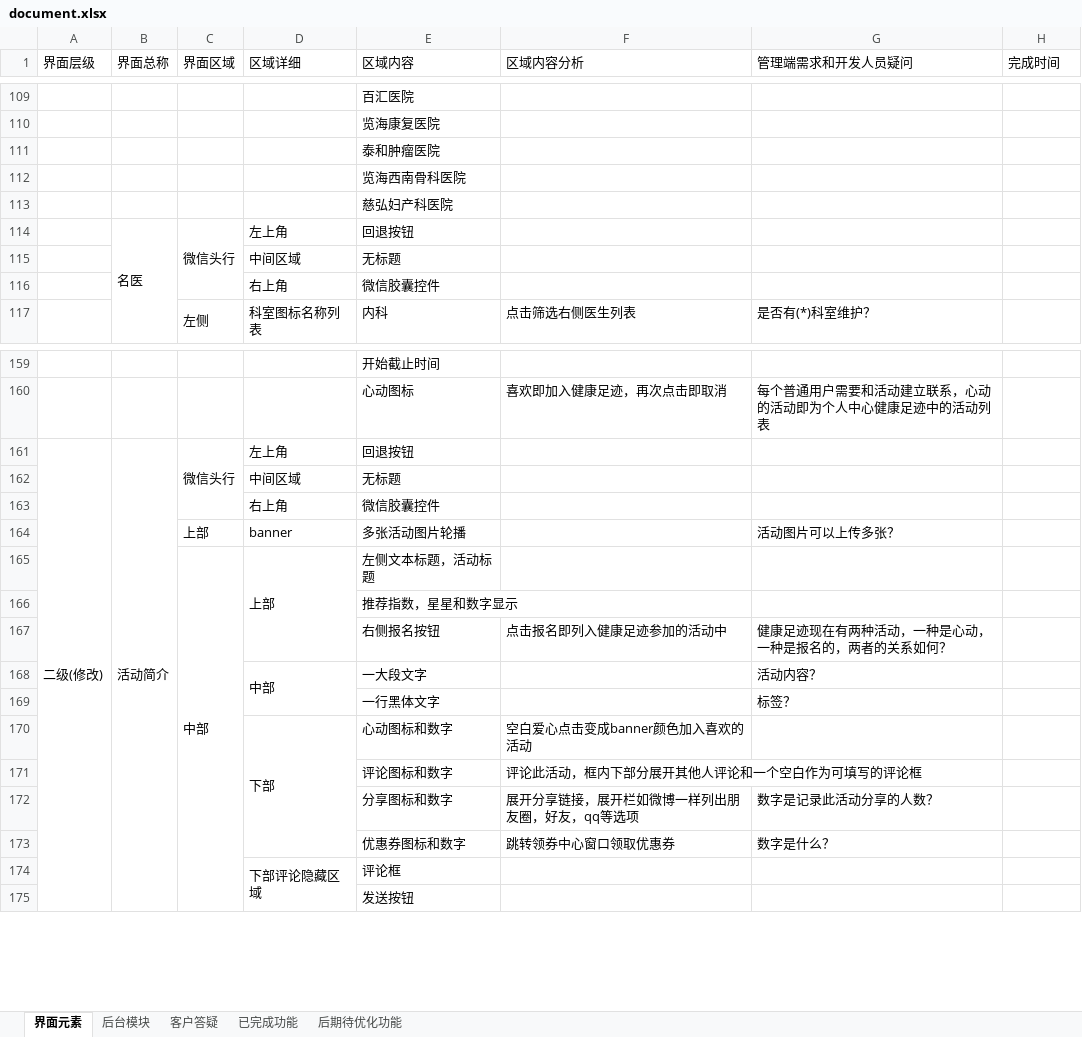
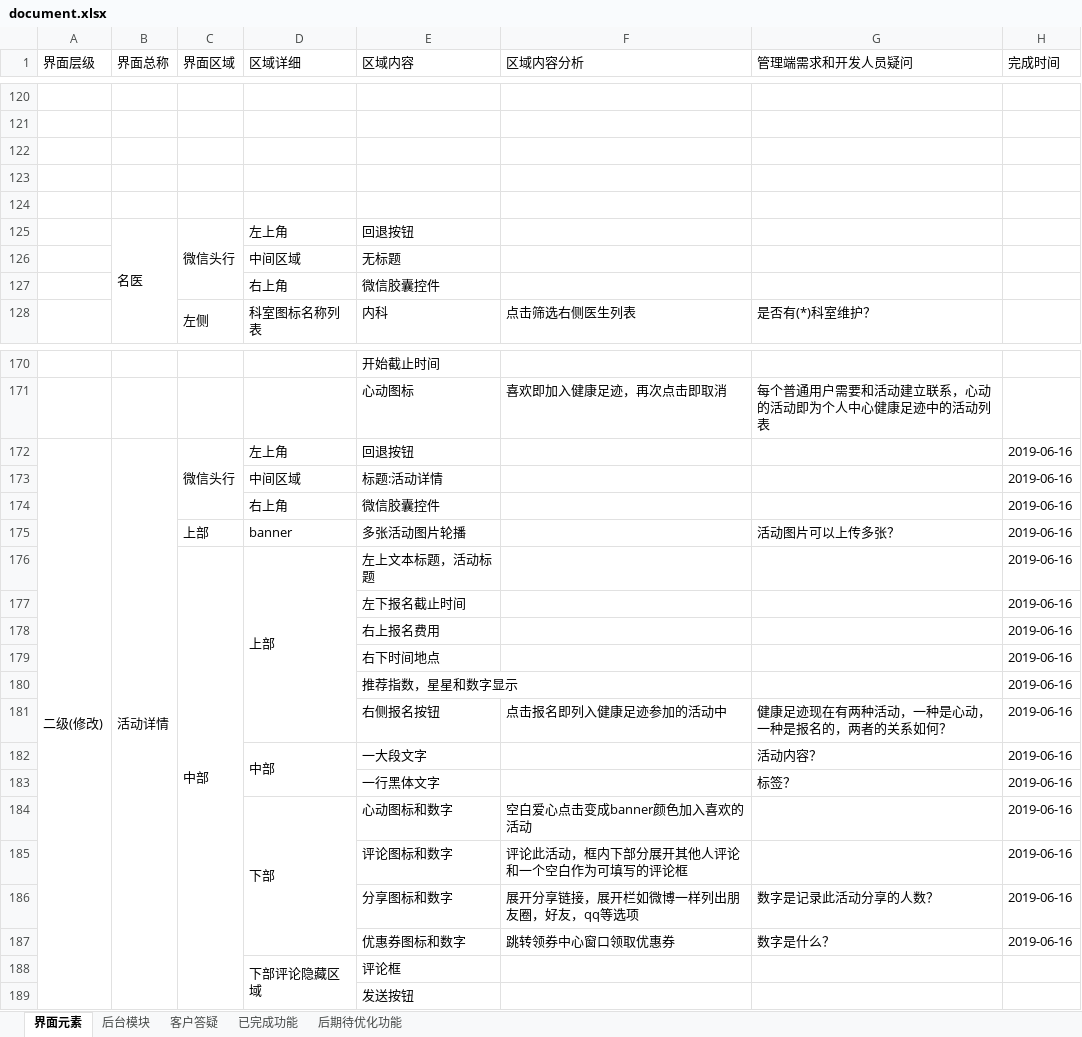
Before and after one commit to fusionshen/litemall, an Excel workbook: doc/document.xlsx, sheet 界面元素, drawn as a sheet; only a part is shown, gaps mark what is left out; values as stored, in another font and other column widths than the file's, no cell formats; removed rows and columns are numbered as before the commit, all else as after; the diff covers the shown part only; the diff names each change by its address in the sheet, - before the commit and + after, or states it on an @@ line.

```diff
--- a/doc/document.xlsx (sheet 界面元素)
+++ b/doc/document.xlsx (sheet 界面元素)
-E120 (区域内容): 百汇医院
+E120 (区域内容): (empty)
-E121 (区域内容): 览海康复医院
+E121 (区域内容): (empty)
-E122 (区域内容): 泰和肿瘤医院
+E122 (区域内容): (empty)
-E123 (区域内容): 览海西南骨科医院
+E123 (区域内容): (empty)
-E124 (区域内容): 慈弘妇产科医院
+E124 (区域内容): (empty)
-B172 (界面总称): 活动简介
+B172 (界面总称): 活动详情
-H172 (完成时间): (empty)
+H172 (完成时间): 2019-06-16
-row 162:  |  |  | 中间区域 | 无标题
+row 173:  |  |  | 中间区域 | 标题:活动详情 |  |  | 2019-06-16
-H174:H176 (完成时间): (empty)
+H174:H176 (完成时间): 2019-06-16
-E176 (区域内容): 左侧文本标题，活动标题
+E176 (区域内容): 左上文本标题，活动标题
-row 166:  |  |  |  | 推荐指数，星星和数字显示
+row 177:  |  |  |  | 左下报名截止时间 |  |  | 2019-06-16
+row 178:  |  |  |  | 右上报名费用 |  |  | 2019-06-16
+row 179:  |  |  |  | 右下时间地点 |  |  | 2019-06-16
+row 180:  |  |  |  | 推荐指数，星星和数字显示 |  |  | 2019-06-16
-H181:H187 (完成时间): (empty)
+H181:H187 (完成时间): 2019-06-16
```
Also changed, not shown: 12 added rows, 1 removed row, 17 edited cells and merged cells elsewhere in this sheet, sheet 后台模块, sheet 后期待优化功能, sheet 已完成功能, cell formats, 24 other files.
